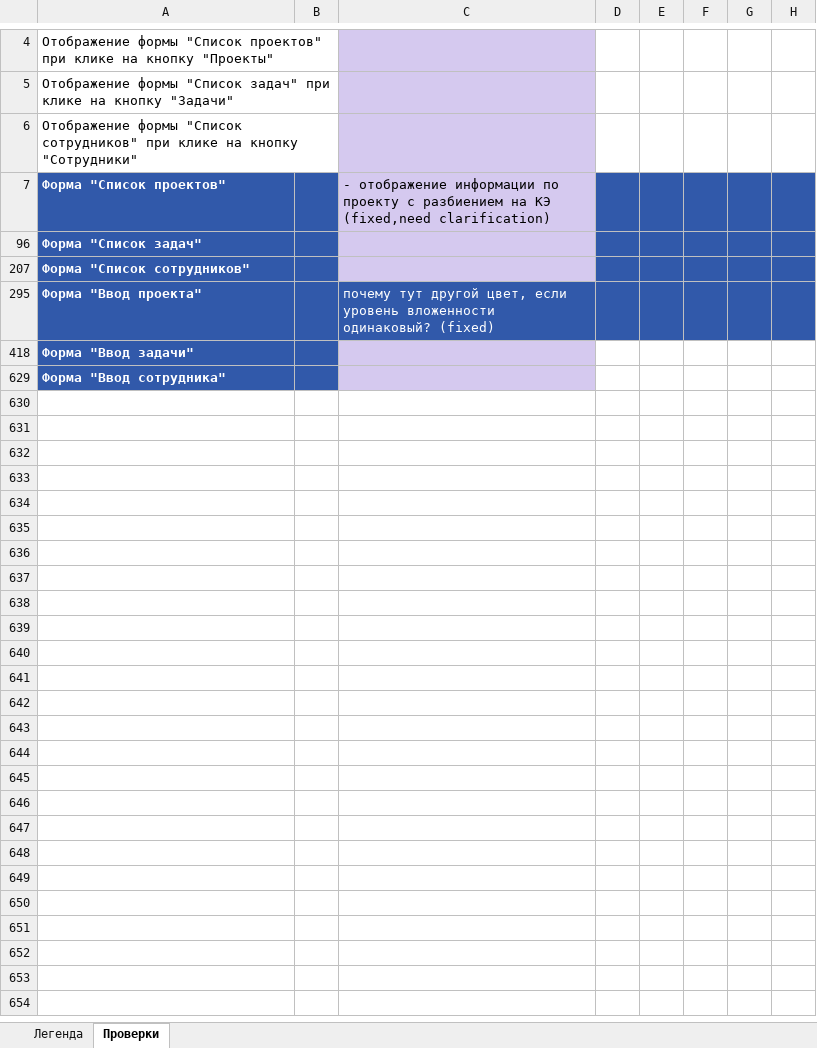
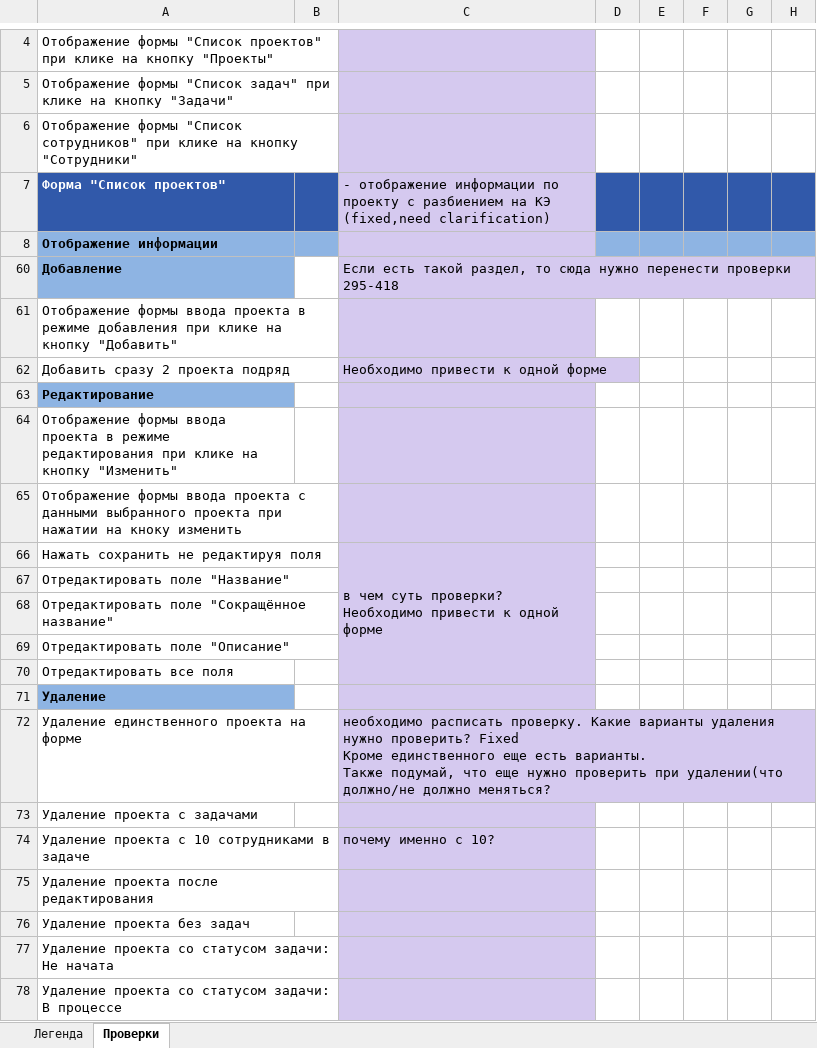
Before and after one commit to Aliaksei3/Qulix, an Excel workbook: Final_Checklist.xlsx, sheet Проверки, drawn as a sheet; only a part is shown, gaps mark what is left out; the shorter side is filled out with more unchanged rows; values as stored, in another font and other column widths than the file's, no borders; ↵ is a line break in a cell; the diff covers the shown part only; the diff names each change by its address in the sheet, - before the commit and + after, or states it on an @@ line.

```diff
--- a/Final_Checklist.xlsx (sheet Проверки)
+++ b/Final_Checklist.xlsx (sheet Проверки)
+row 8: Отображение информации
+row 60: Добавление |  | Если есть такой раздел, то сюда нужно перенести проверки 295-418
@@ row 61 unhidden: Отображение формы ввода проекта в режиме добавления при клике на кнопку "Добавить" @@
+row 62: Добавить сразу 2 проекта подряд |  | Необходимо привести к одной форме
+row 63: Редактирование
@@ row 64 unhidden: Отображение формы ввода проекта в режиме редактирования при клике на кнопку "Изменить" | ц @@
@@ row 65 unhidden: Отображение формы ввода проекта с данными выбранного проекта при нажатии на кноку изменить @@
+row 66: Нажать сохранить не редактируя поля |  | в чем суть проверки? Необходимо привести к одной форме
+row 67: Отредактировать поле "Название"
@@ row 68 unhidden: Отредактировать поле "Сокращённое название" @@
@@ row 69 unhidden: Отредактировать поле "Описание" @@
+row 70: Отредактировать все поля
+row 71: Удаление
+row 72: Удаление единственного проекта на форме |  | необходимо расписать проверку. Какие варианты удаления нужно проверить? Fixed ↵ Кроме единственного еще есть варианты. ↵ Также подумай, что еще нужно проверить при удалении(что должно/не должно меняться?
@@ row 73 unhidden: Удаление проекта с задачами @@
+row 74: Удаление проекта с 10 сотрудниками в задаче |  | почему именно с 10?
@@ row 75 unhidden: Удаление проекта после редактирования @@
@@ row 76 unhidden: Удаление проекта без задач @@
@@ row 77 unhidden: Удаление проекта со статусом задачи: Не начата @@
@@ row 78 unhidden: Удаление проекта со статусом задачи: В процессе @@
```
Also changed, not shown: 49 added rows and 21 hidden or unhidden rows elsewhere in this sheet, hidden cells, 1 other file.
